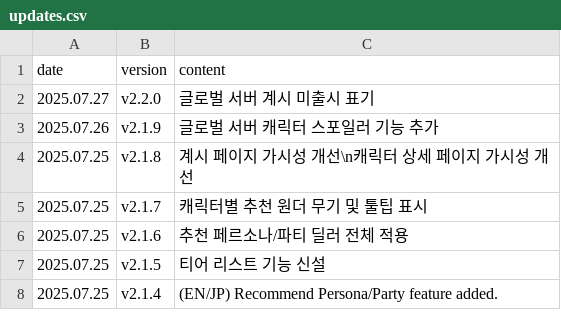
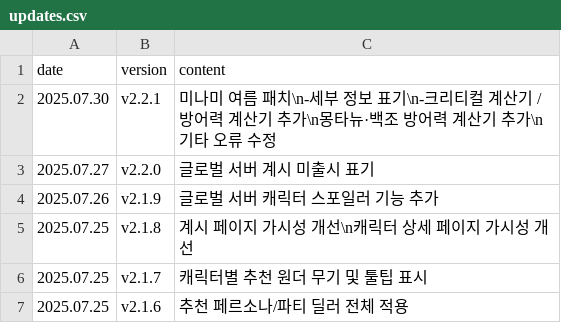
Before and after one commit to absolroot/lufelnet, a CSV file: data/kr/updates.csv, drawn as a sheet; only a part is shown; the shorter side is filled out with more unchanged rows; the diff names each change by its address in the sheet, - before the commit and + after, or states it on an @@ line.

```diff
--- a/data/kr/updates.csv
+++ b/data/kr/updates.csv
+row 2: 2025.07.30 | v2.2.1 | 미나미 여름 패치\n-세부 정보 표기\n-크리티컬 계산기 / 방어력 계산기 추가\n몽타뉴·백조 방어력 계산기 추가\n기타 오류 수정
```
Also changed, not shown: 4 other files.
